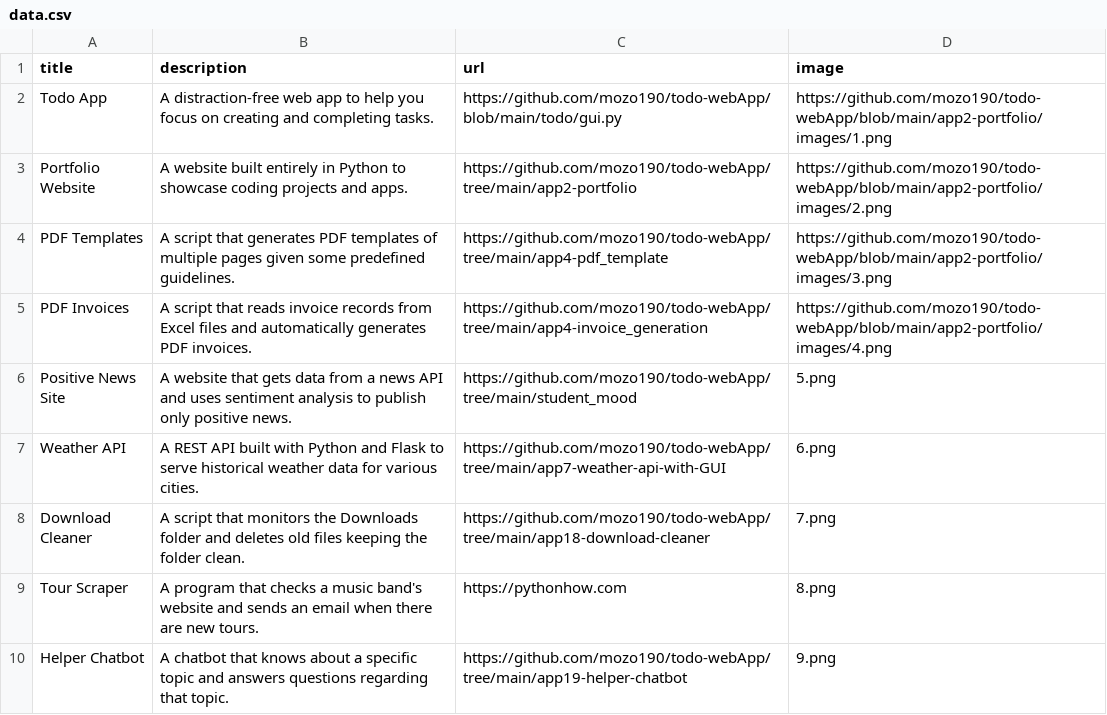
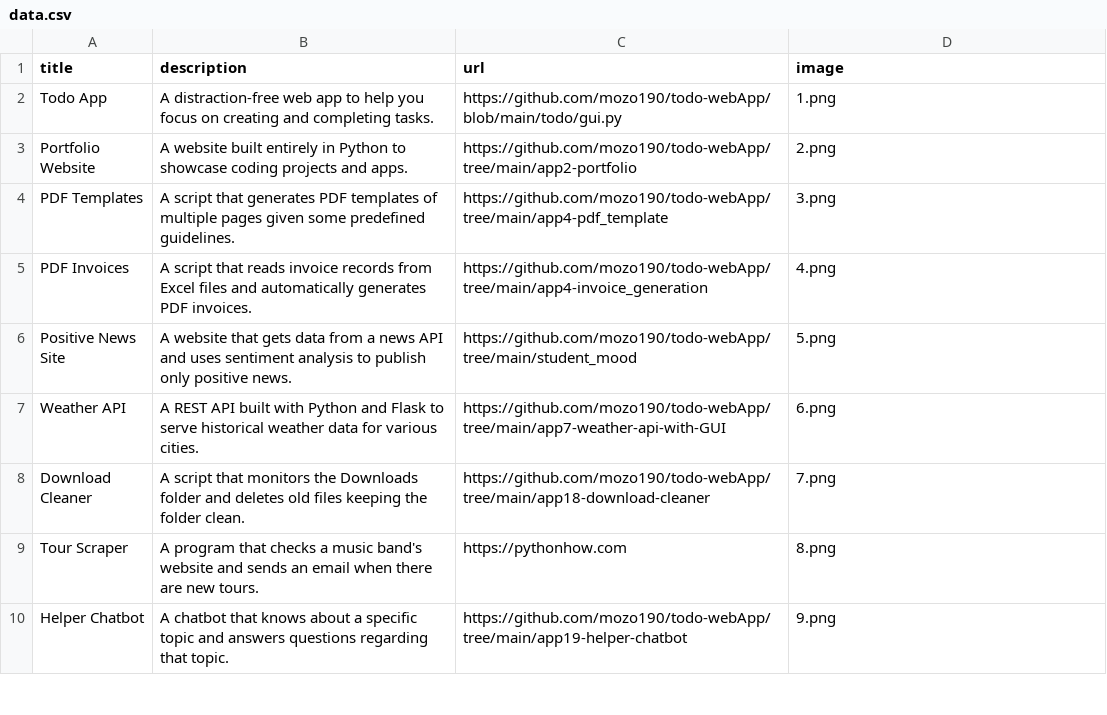
Before and after one commit to mozo190/todo-webApp, a CSV file: app2-portfolio/data.csv, drawn as a sheet; only a part is shown.

```diff
--- a/app2-portfolio/data.csv
+++ b/app2-portfolio/data.csv
@@ -1,6 +1,6 @@
 title;description;url;image
-Todo App;A distraction-free web app to help you focus on creating and completing tasks.;https://github.com/mozo190/todo-webApp/blob/main/todo/gui.py;https://github.com/mozo190/todo-webApp/blob/main/app2-portfolio/images/1.png
-Portfolio Website;A website built entirely in Python to showcase coding projects and apps.;https://github.com/mozo190/todo-webApp/tree/main/app2-portfolio;https://github.com/mozo190/todo-webApp/blob/main/app2-portfolio/images/2.png
-PDF Templates;A script that generates PDF templates of multiple pages given some predefined guidelines.;https://github.com/mozo190/todo-webApp/tree/main/app4-pdf_template;https://github.com/mozo190/todo-webApp/blob/main/app2-portfolio/images/3.png
-PDF Invoices;A script that reads invoice records from Excel files and automatically generates PDF invoices.;https://github.com/mozo190/todo-webApp/tree/main/app4-invoice_generation;https://github.com/mozo190/todo-webApp/blob/main/app2-portfolio/images/4.png
+Todo App;A distraction-free web app to help you focus on creating and completing tasks.;https://github.com/mozo190/todo-webApp/blob/main/todo/gui.py;1.png
+Portfolio Website;A website built entirely in Python to showcase coding projects and apps.;https://github.com/mozo190/todo-webApp/tree/main/app2-portfolio;2.png
+PDF Templates;A script that generates PDF templates of multiple pages given some predefined guidelines.;https://github.com/mozo190/todo-webApp/tree/main/app4-pdf_template;3.png
+PDF Invoices;A script that reads invoice records from Excel files and automatically generates PDF invoices.;https://github.com/mozo190/todo-webApp/tree/main/app4-invoice_generation;4.png
 Positive News Site;A website that gets data from a news API and uses sentiment analysis to publish only positive news.;https://github.com/mozo190/todo-webApp/tree/main/student_mood;5.png
```
Also changed, not shown: 1 other file.
